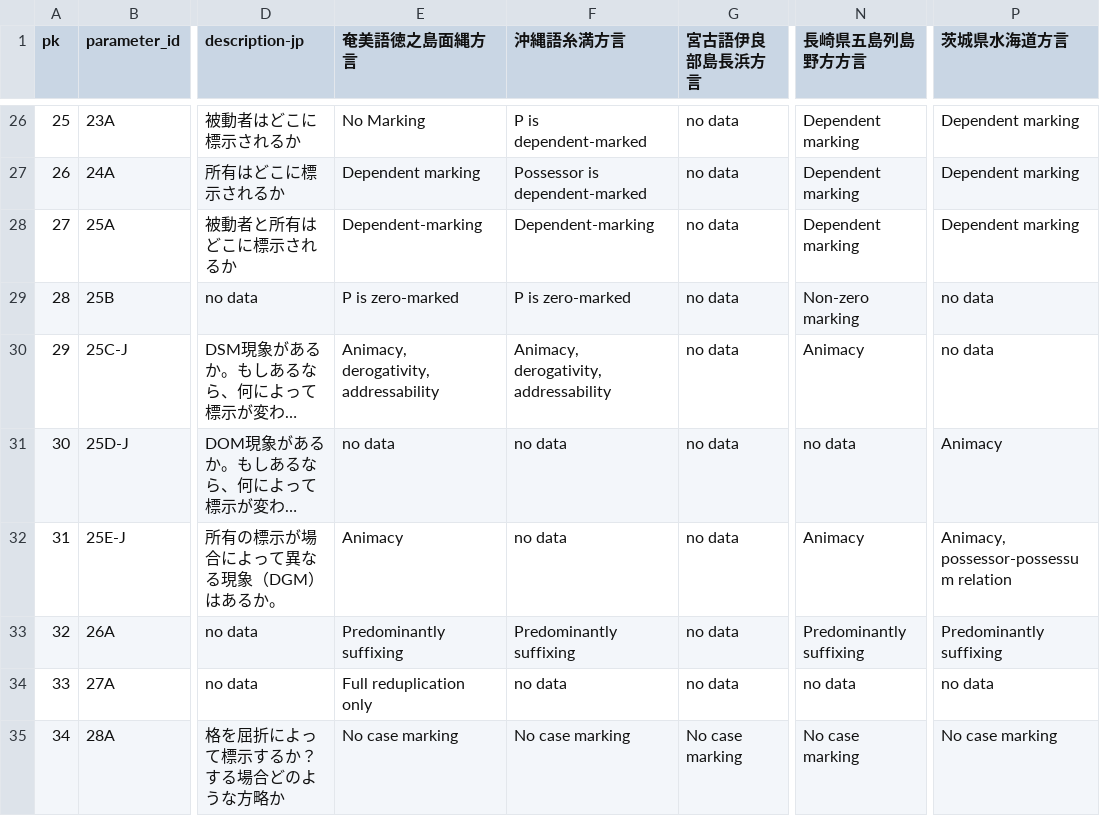
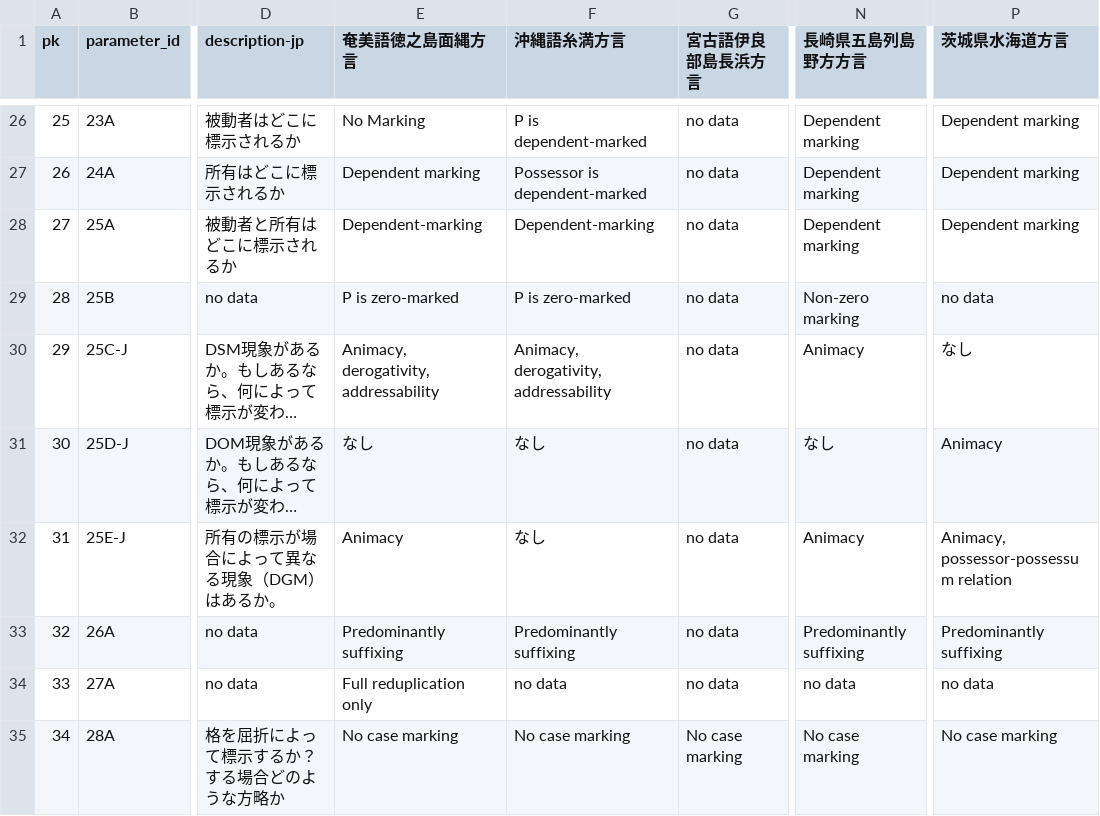
Before and after one commit to KATOKanji-0131/lajar-dataset, a CSV file: data/value.csv, drawn as a sheet; only a part is shown, gaps mark what is left out; long unchanged cells end in …; the diff covers the shown part only; the diff names each change by its address in the sheet, - before the commit and + after, or states it on an @@ line.

Commit message:
Noneがno data と判定されていたのを修正

```diff
--- a/data/value.csv
+++ b/data/value.csv
-P30 (茨城県水海道方言): no data
+P30 (茨城県水海道方言): なし
-E31 (奄美語徳之島面縄方言): no data
+E31 (奄美語徳之島面縄方言): なし
-F31:F32 (沖縄語糸満方言): no data
+F31:F32 (沖縄語糸満方言): なし
-N31 (長崎県五島列島野方方言): no data
+N31 (長崎県五島列島野方方言): なし
```
Also changed, not shown: 51 edited cells elsewhere in this file, 1 other file.
